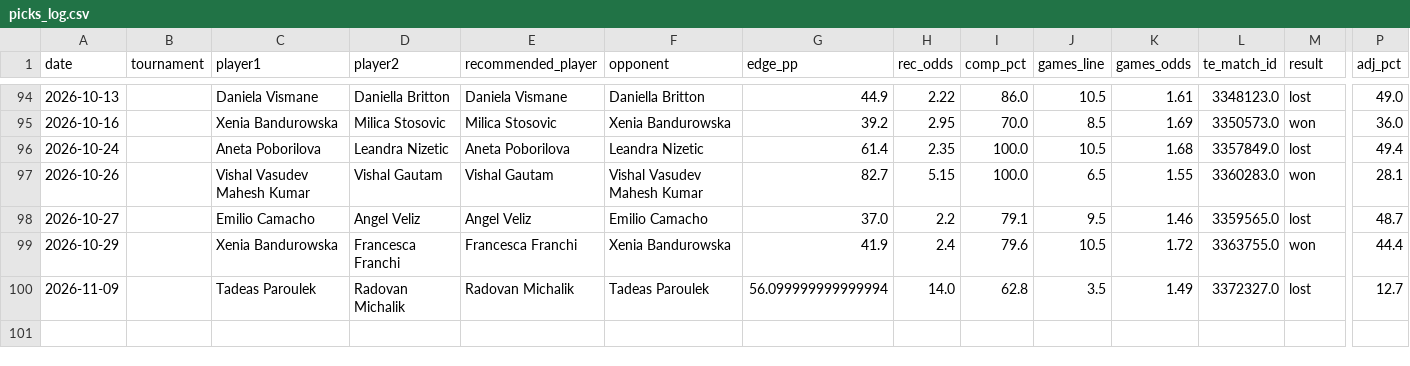
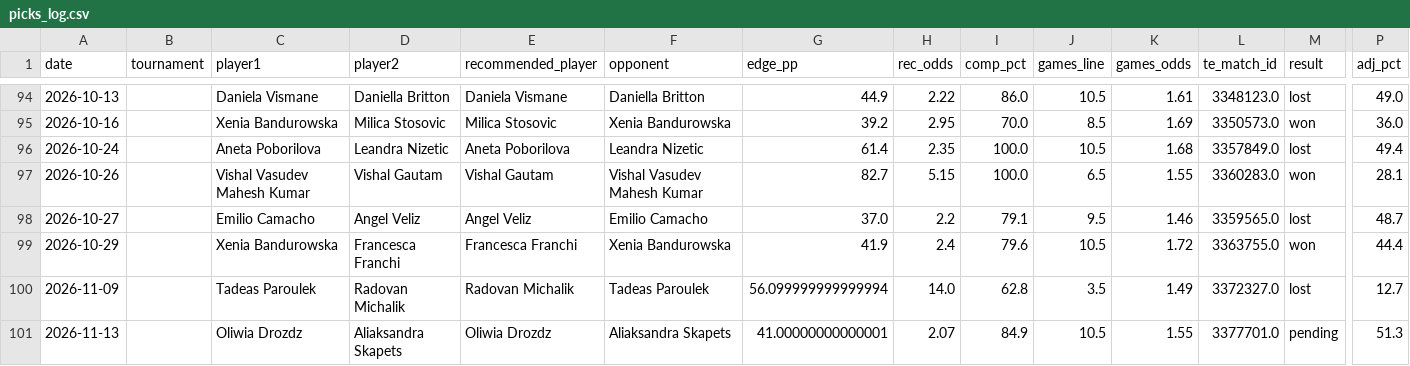
Before and after one commit to andrei0182/tenis, a CSV file: stats/picks_log.csv, drawn as a sheet; only a part is shown, gaps mark what is left out; rows hold the shown columns only; the diff names each change by its address in the sheet, - before the commit and + after, or states it on an @@ line.

```diff
--- a/stats/picks_log.csv
+++ b/stats/picks_log.csv
+row 101: 2026-11-13 |  | Oliwia Drozdz | Aliaksandra Skapets | Oliwia Drozdz | Aliaksandra Skapets | 41.00000000000001 | 2.07 | 84.9 | 10.5 | 1.55 | 3377701.0 | pending | 51.3
```
Also changed, not shown: stats/recommendation_stats.csv, 1 other file.
